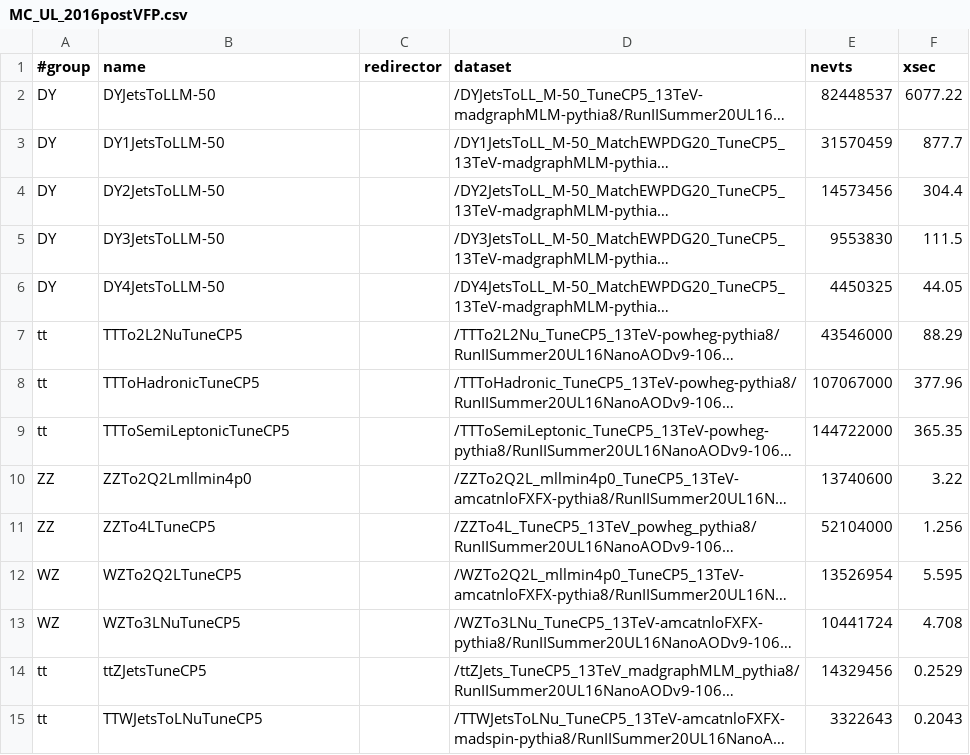
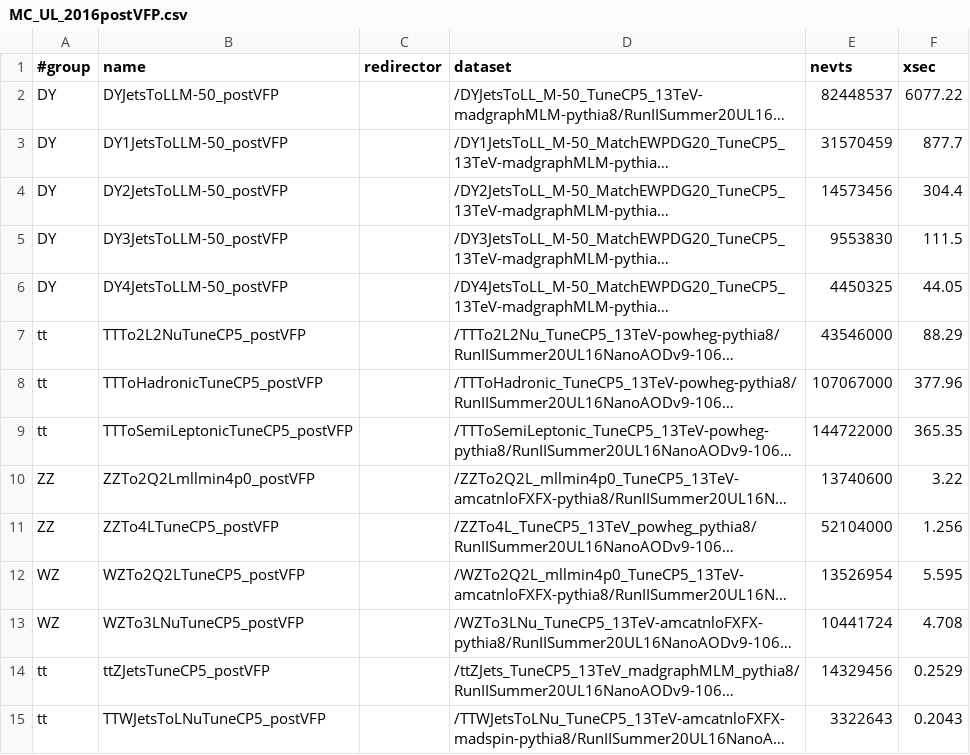
Before and after one commit to GageDeZoort/AZh_Princeton, a CSV file: sample_lists/MC_UL_2016postVFP.csv, drawn as a sheet; only a part is shown; long unchanged cells end in …; the diff covers the shown part only; the diff names each change by its address in the sheet, - before the commit and + after, or states it on an @@ line.

```diff
--- a/sample_lists/MC_UL_2016postVFP.csv
+++ b/sample_lists/MC_UL_2016postVFP.csv
-B2 (name): DYJetsToLLM-50
+B2 (name): DYJetsToLLM-50_postVFP
-B3 (name): DY1JetsToLLM-50
+B3 (name): DY1JetsToLLM-50_postVFP
-B4 (name): DY2JetsToLLM-50
+B4 (name): DY2JetsToLLM-50_postVFP
-B5 (name): DY3JetsToLLM-50
+B5 (name): DY3JetsToLLM-50_postVFP
-B6 (name): DY4JetsToLLM-50
+B6 (name): DY4JetsToLLM-50_postVFP
-B7 (name): TTTo2L2NuTuneCP5
+B7 (name): TTTo2L2NuTuneCP5_postVFP
-B8 (name): TTToHadronicTuneCP5
+B8 (name): TTToHadronicTuneCP5_postVFP
-B9 (name): TTToSemiLeptonicTuneCP5
+B9 (name): TTToSemiLeptonicTuneCP5_postVFP
-B10 (name): ZZTo2Q2Lmllmin4p0
+B10 (name): ZZTo2Q2Lmllmin4p0_postVFP
-B11 (name): ZZTo4LTuneCP5
+B11 (name): ZZTo4LTuneCP5_postVFP
-B12 (name): WZTo2Q2LTuneCP5
+B12 (name): WZTo2Q2LTuneCP5_postVFP
-B13 (name): WZTo3LNuTuneCP5
+B13 (name): WZTo3LNuTuneCP5_postVFP
-B14 (name): ttZJetsTuneCP5
+B14 (name): ttZJetsTuneCP5_postVFP
-B15 (name): TTWJetsToLNuTuneCP5
+B15 (name): TTWJetsToLNuTuneCP5_postVFP
```
Also changed, not shown: 27 edited cells elsewhere in this file, sample_lists/MC_UL_2016preVFP.csv, sample_lists/MC_UL_2018.csv, 12 other files.
